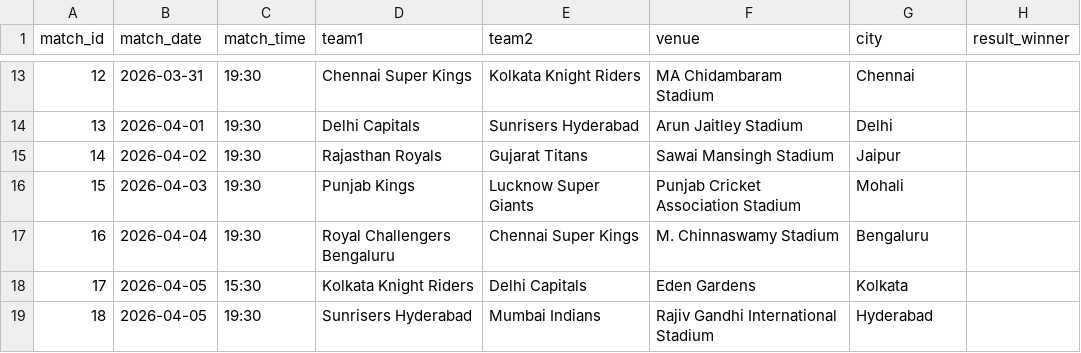
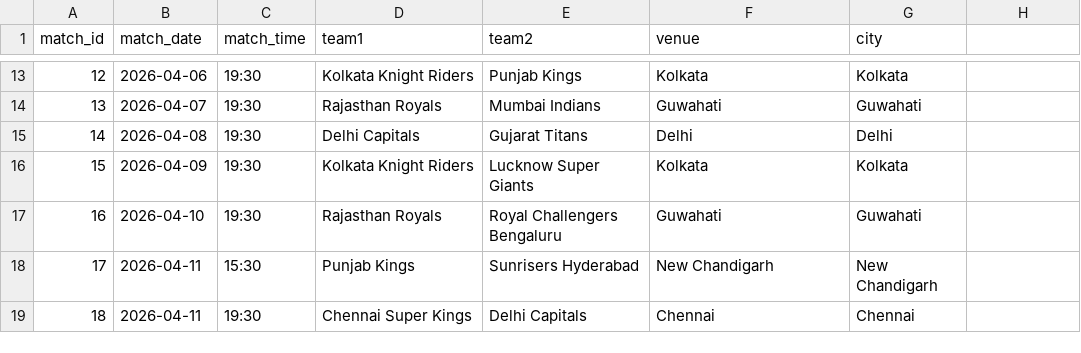
Before and after one commit to ashish-kota/ipl-fantasy-2026, a CSV file: data/matches.csv, drawn as a sheet; only a part is shown, gaps mark what is left out; the diff covers the shown part only.

Commit message:
data: update matches.csv with real IPL 2026 schedule (matches 1-20)

```diff
--- a/data/matches.csv
+++ b/data/matches.csv
@@ -1 +1 @@
-match_id,match_date,match_time,team1,team2,venue,city,result_winner
+match_id,match_date,match_time,team1,team2,venue,city
@@ -13,7 +13,7 @@ match_id,match_date,match_time,team1,team2,venue,city,result_winner
-12,2026-03-31,19:30,Chennai Super Kings,Kolkata Knight Riders,MA Chidambaram Stadium,Chennai,
-13,2026-04-01,19:30,Delhi Capitals,Sunrisers Hyderabad,Arun Jaitley Stadium,Delhi,
-14,2026-04-02,19:30,Rajasthan Royals,Gujarat Titans,Sawai Mansingh Stadium,Jaipur,
-15,2026-04-03,19:30,Punjab Kings,Lucknow Super Giants,Punjab Cricket Association Stadium,Mohali,
-16,2026-04-04,19:30,Royal Challengers Bengaluru,Chennai Super Kings,M. Chinnaswamy Stadium,Bengaluru,
-17,2026-04-05,15:30,Kolkata Knight Riders,Delhi Capitals,Eden Gardens,Kolkata,
-18,2026-04-05,19:30,Sunrisers Hyderabad,Mumbai Indians,Rajiv Gandhi International Stadium,Hyderabad,
+12,2026-04-06,19:30,Kolkata Knight Riders,Punjab Kings,Kolkata,Kolkata
+13,2026-04-07,19:30,Rajasthan Royals,Mumbai Indians,Guwahati,Guwahati
+14,2026-04-08,19:30,Delhi Capitals,Gujarat Titans,Delhi,Delhi
+15,2026-04-09,19:30,Kolkata Knight Riders,Lucknow Super Giants,Kolkata,Kolkata
+16,2026-04-10,19:30,Rajasthan Royals,Royal Challengers Bengaluru,Guwahati,Guwahati
+17,2026-04-11,15:30,Punjab Kings,Sunrisers Hyderabad,New Chandigarh,New Chandigarh
+18,2026-04-11,19:30,Chennai Super Kings,Delhi Capitals,Chennai,Chennai
```
Also changed, not shown: 69 edited cells elsewhere in this file.
